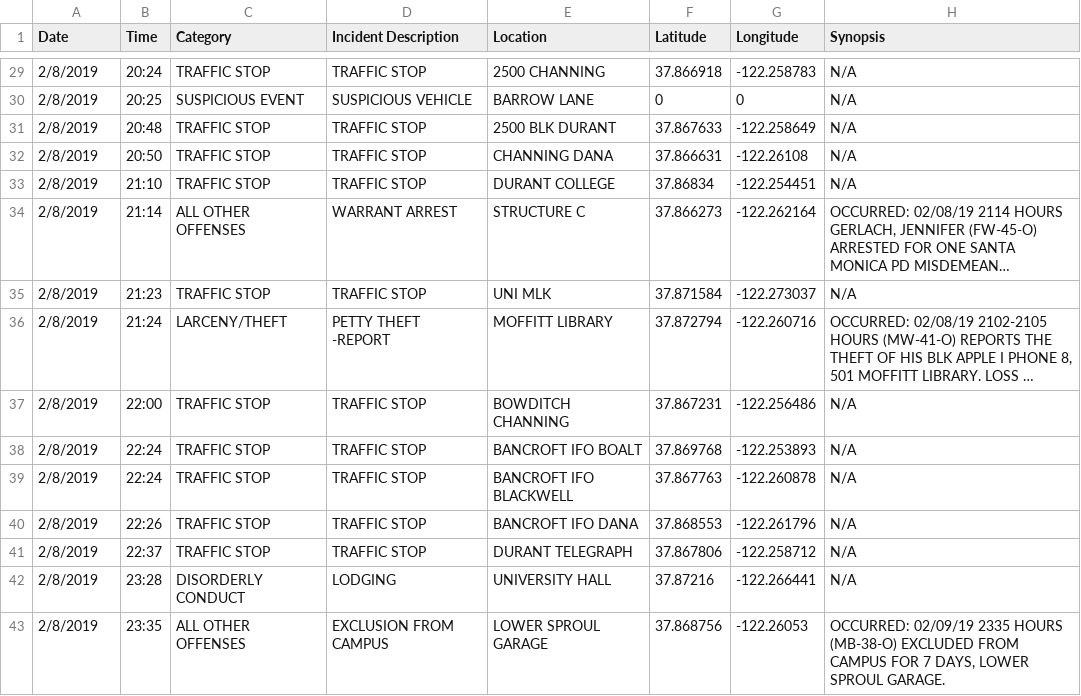
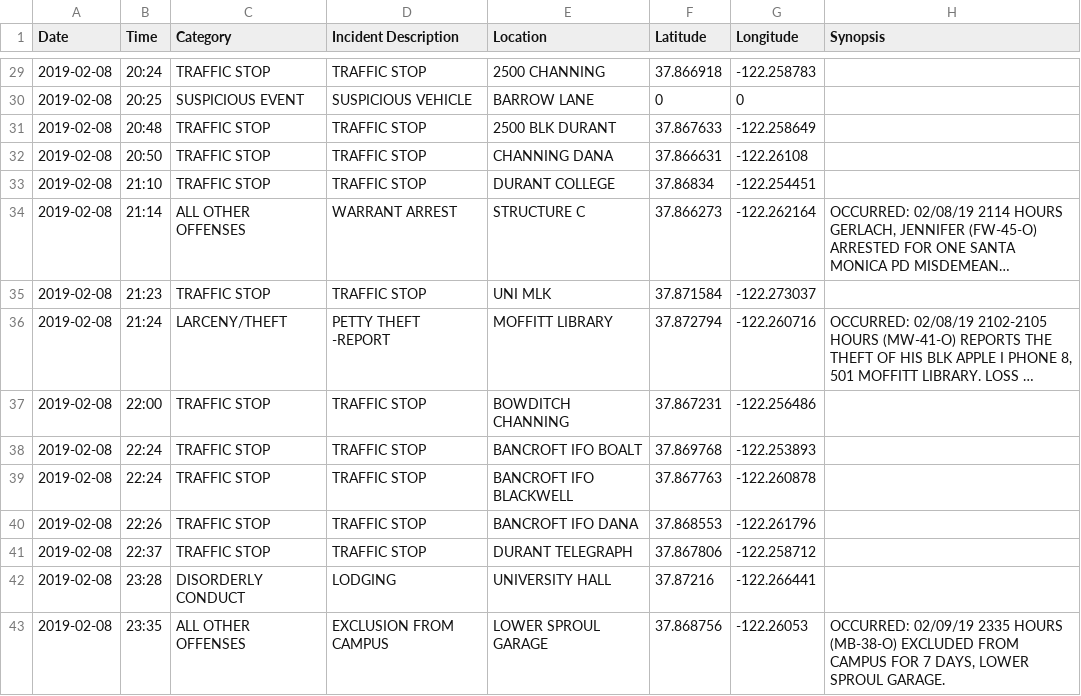
Before and after one commit to rachelli429/susa-data-viz, a CSV file: data/csv/02082019.csv, drawn as a sheet; only a part is shown, gaps mark what is left out; long unchanged cells end in …; the diff covers the shown part only; the diff names each change by its address in the sheet, - before the commit and + after, or states it on an @@ line.

```diff
--- a/data/csv/02082019.csv
+++ b/data/csv/02082019.csv
-A29:A43 (Date): 2/8/2019
+A29:A43 (Date): 2019-02-08
-H29:H33 (Synopsis): N/A
+H29:H33 (Synopsis): (empty)
-H35 (Synopsis): N/A
+H35 (Synopsis): (empty)
-H37:H42 (Synopsis): N/A
+H37:H42 (Synopsis): (empty)
```
Also changed, not shown: 50 edited cells elsewhere in this file, data/csv/01052019.csv, data/csv/01072019.csv, 37 other files.
